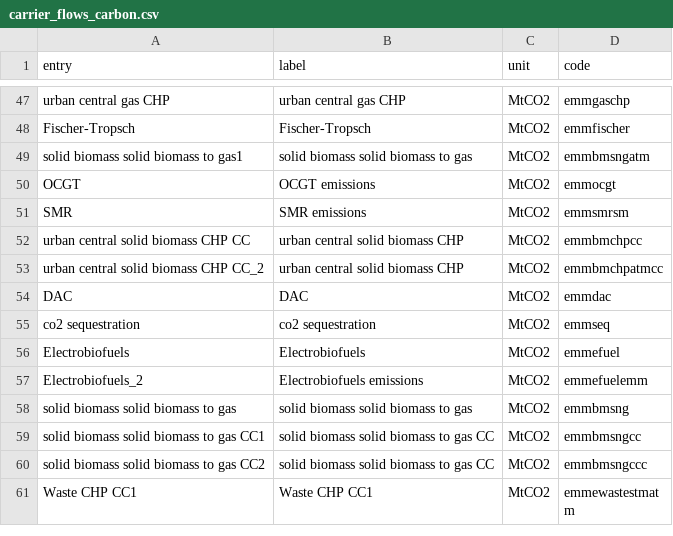
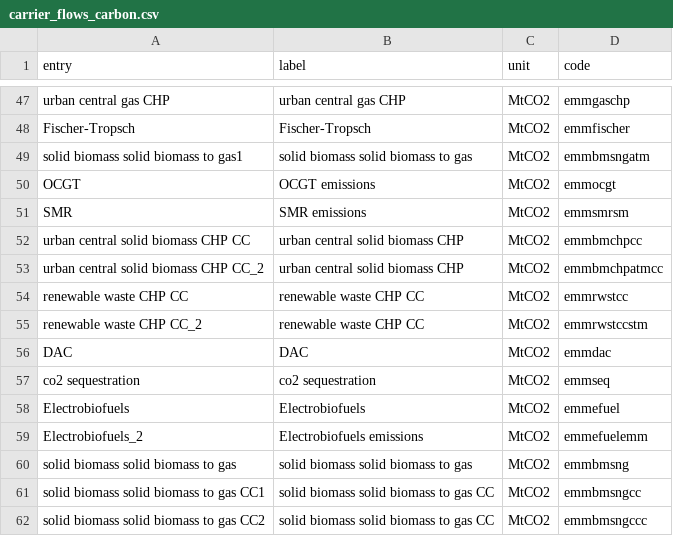
Before and after one commit to Julien2000info/Climact-Pypsa2HTML, a CSV file: src/pypsa2html/data/carrier_flows_carbon.csv, drawn as a sheet; only a part is shown, gaps mark what is left out; the shorter side is filled out with more unchanged rows; the diff names each change by its address in the sheet, - before the commit and + after, or states it on an @@ line.

```diff
--- a/src/pypsa2html/data/carrier_flows_carbon.csv
+++ b/src/pypsa2html/data/carrier_flows_carbon.csv
+row 54: renewable waste CHP CC | renewable waste CHP CC | MtCO2 | emmrwstcc
+row 55: renewable waste CHP CC_2 | renewable waste CHP CC | MtCO2 | emmrwstccstm
```
Also changed, not shown: src/pypsa2html/data/carrier_flows_energy.csv, src/pypsa2html/data/processes_carbon.csv, 5 other files.
